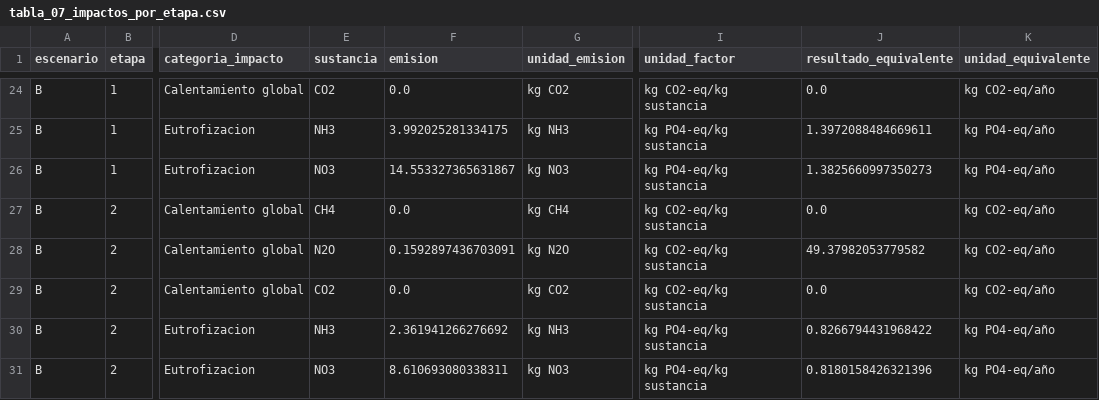
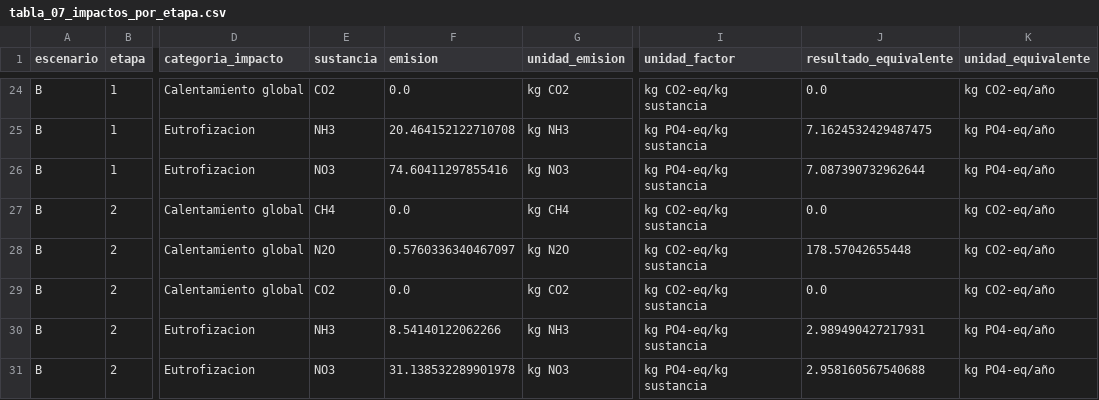
Before and after one commit to Mateo0098/LCA_IPCC_MANURE_TURRIALBA_UCR, a CSV file: outputs/tablas_tesis/tabla_07_impactos_por_etapa.csv, drawn as a sheet; only a part is shown, gaps mark what is left out; the diff covers the shown part only; the diff names each change by its address in the sheet, - before the commit and + after, or states it on an @@ line.

```diff
--- a/outputs/tablas_tesis/tabla_07_impactos_por_etapa.csv
+++ b/outputs/tablas_tesis/tabla_07_impactos_por_etapa.csv
-F25 (emision): 3.992025281334175
+F25 (emision): 20.464152122710708
-J25 (resultado_equivalente): 1.3972088484669611
+J25 (resultado_equivalente): 7.1624532429487475
-F26 (emision): 14.553327365631867
+F26 (emision): 74.60411297855416
-J26 (resultado_equivalente): 1.3825660997350273
+J26 (resultado_equivalente): 7.087390732962644
-F28 (emision): 0.1592897436703091
+F28 (emision): 0.5760336340467097
-J28 (resultado_equivalente): 49.37982053779582
+J28 (resultado_equivalente): 178.57042655448
-F30 (emision): 2.361941266276692
+F30 (emision): 8.54140122062266
-J30 (resultado_equivalente): 0.8266794431968422
+J30 (resultado_equivalente): 2.989490427217931
-F31 (emision): 8.610693080338311
+F31 (emision): 31.138532289901978
-J31 (resultado_equivalente): 0.8180158426321396
+J31 (resultado_equivalente): 2.958160567540688
```
Also changed, not shown: 32 edited cells elsewhere in this file, outputs/tablas_tesis/tabla_03_flujos_icv.csv, outputs/tablas_tesis/tabla_06_emisiones_por_etapa.csv, 44 other files.
